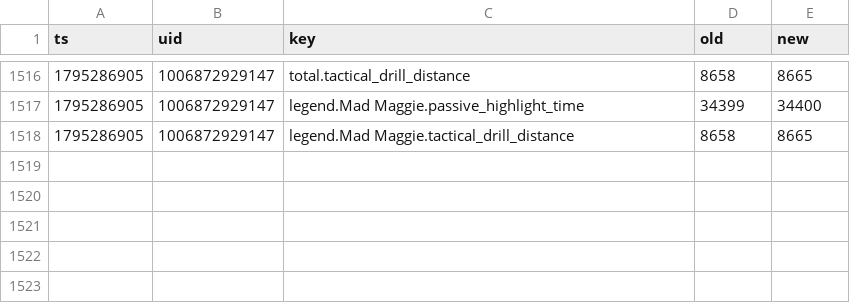
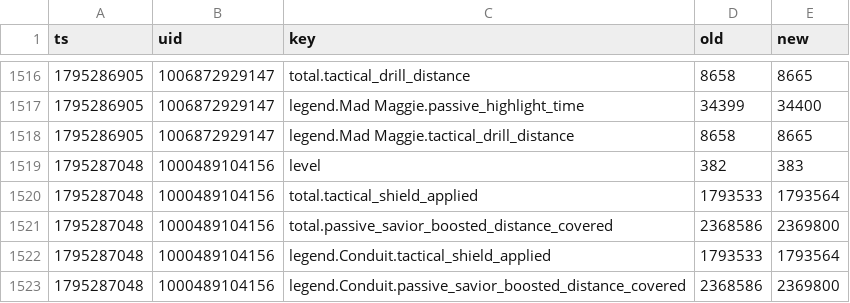
Before and after one commit to lukeapples/apex-tracker, a CSV file: changes.csv, drawn as a sheet; only a part is shown, gaps mark what is left out; the diff names each change by its address in the sheet, - before the commit and + after, or states it on an @@ line.

```diff
--- a/changes.csv
+++ b/changes.csv
+row 1519: 1795287048 | 1000489104156 | level | 382 | 383
+row 1520: 1795287048 | 1000489104156 | total.tactical_shield_applied | 1793533 | 1793564
+row 1521: 1795287048 | 1000489104156 | total.passive_savior_boosted_distance_covered | 2368586 | 2369800
+row 1522: 1795287048 | 1000489104156 | legend.Conduit.tactical_shield_applied | 1793533 | 1793564
+row 1523: 1795287048 | 1000489104156 | legend.Conduit.passive_savior_boosted_distance_covered | 2368586 | 2369800
```
Also changed, not shown: 1 other file.
